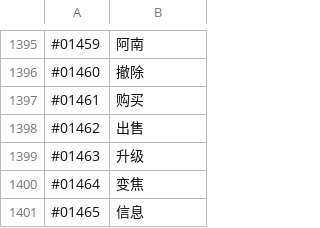
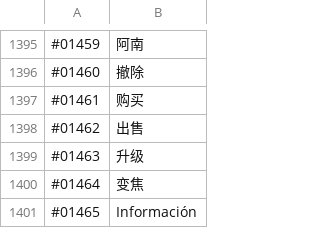
Before and after one commit to Fotoniano23/Magician-s-Saga-Spanish, a CSV file: Spanish.csv, drawn as a sheet; only a part is shown, gaps mark what is left out.

Commit message:
Update Spanish.csv

```diff
--- a/Spanish.csv
+++ b/Spanish.csv
@@ -1400,2 +1400,2 @@
 "#01464","变焦"
-"#01465","信息"
+"#01465","Información"
```
